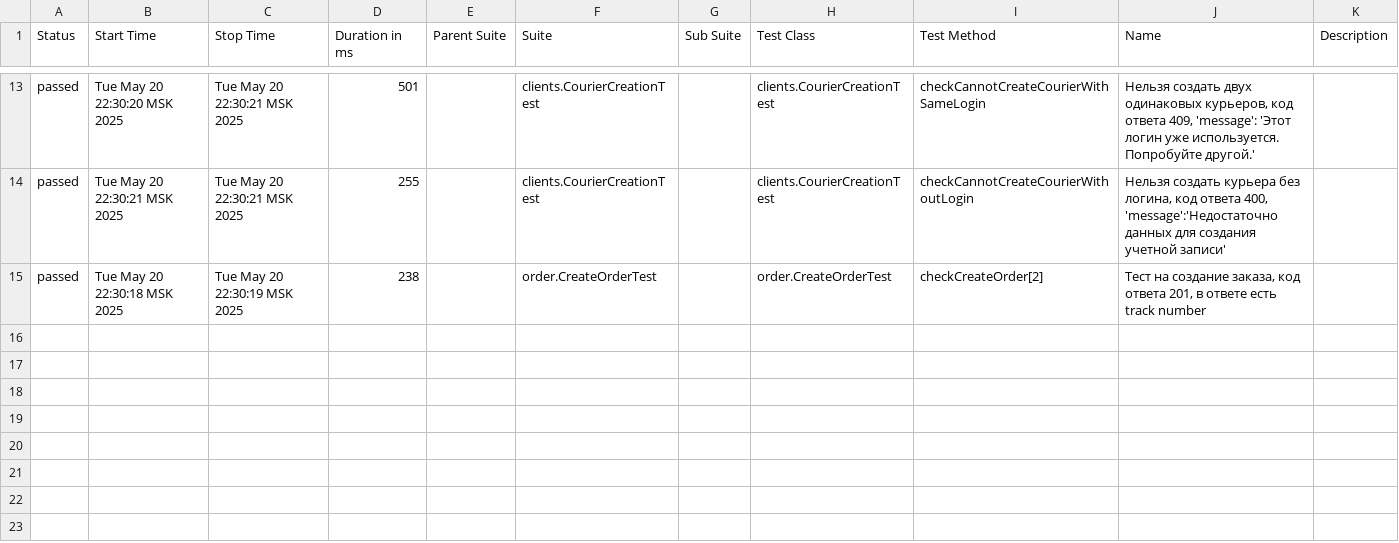
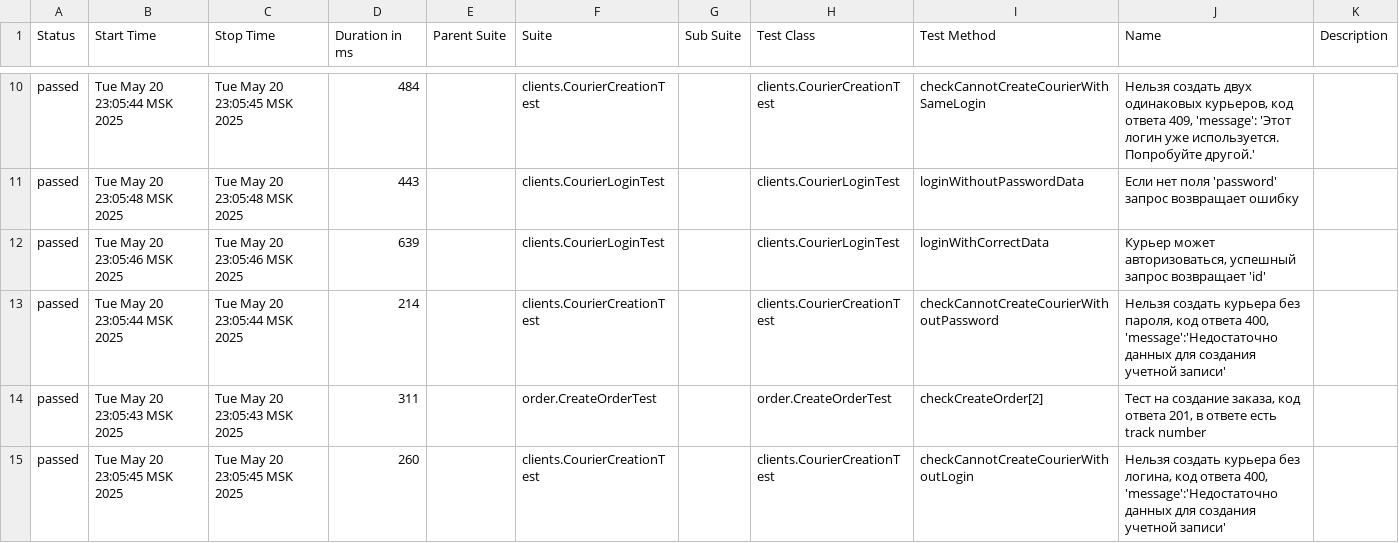
Before and after one commit to OlgaShubnik/sprint7, a CSV file: target/site/allure-maven-plugin/data/suites.csv, drawn as a sheet; only a part is shown, gaps mark what is left out; the diff covers the shown part only.

```diff
--- a/target/site/allure-maven-plugin/data/suites.csv
+++ b/target/site/allure-maven-plugin/data/suites.csv
@@ -13,3 +10,6 @@
-"passed","Tue May 20 22:30:20 MSK 2025","Tue May 20 22:30:21 MSK 2025","501","","clients.CourierCreationTest","","clients.CourierCreationTest","checkCannotCreateCourierWithSameLogin","Нельзя создать двух одинаковых курьеров, код ответа 409, 'message': 'Этот логин уже используется. Попробуйте другой.'",""
-"passed","Tue May 20 22:30:21 MSK 2025","Tue May 20 22:30:21 MSK 2025","255","","clients.CourierCreationTest","","clients.CourierCreationTest","checkCannotCreateCourierWithoutLogin","Нельзя создать курьера без логина, код ответа 400, 'message':'Недостаточно данных для создания учетной записи'",""
-"passed","Tue May 20 22:30:18 MSK 2025","Tue May 20 22:30:19 MSK 2025","238","","order.CreateOrderTest","","order.CreateOrderTest","checkCreateOrder[2]","Тест на создание заказа, код ответа 201, в ответе есть track number",""
+"passed","Tue May 20 23:05:44 MSK 2025","Tue May 20 23:05:45 MSK 2025","484","","clients.CourierCreationTest","","clients.CourierCreationTest","checkCannotCreateCourierWithSameLogin","Нельзя создать двух одинаковых курьеров, код ответа 409, 'message': 'Этот логин уже используется. Попробуйте другой.'",""
+"passed","Tue May 20 23:05:48 MSK 2025","Tue May 20 23:05:48 MSK 2025","443","","clients.CourierLoginTest","","clients.CourierLoginTest","loginWithoutPasswordData","Если нет поля 'password' запрос возвращает ошибку ",""
+"passed","Tue May 20 23:05:46 MSK 2025","Tue May 20 23:05:46 MSK 2025","639","","clients.CourierLoginTest","","clients.CourierLoginTest","loginWithCorrectData","Курьер может авторизоваться, успешный запрос возвращает 'id'",""
+"passed","Tue May 20 23:05:44 MSK 2025","Tue May 20 23:05:44 MSK 2025","214","","clients.CourierCreationTest","","clients.CourierCreationTest","checkCannotCreateCourierWithoutPassword","Нельзя создать курьера без пароля, код ответа 400, 'message':'Недостаточно данных для создания учетной записи'",""
+"passed","Tue May 20 23:05:43 MSK 2025","Tue May 20 23:05:43 MSK 2025","311","","order.CreateOrderTest","","order.CreateOrderTest","checkCreateOrder[2]","Тест на создание заказа, код ответа 201, в ответе есть track number",""
+"passed","Tue May 20 23:05:45 MSK 2025","Tue May 20 23:05:45 MSK 2025","260","","clients.CourierCreationTest","","clients.CourierCreationTest","checkCannotCreateCourierWithoutLogin","Нельзя создать курьера без логина, код ответа 400, 'message':'Недостаточно данных для создания учетной записи'",""
```
Also changed, not shown: 2 added rows, 5 removed rows and 24 edited cells elsewhere in this file, 31 other files.
